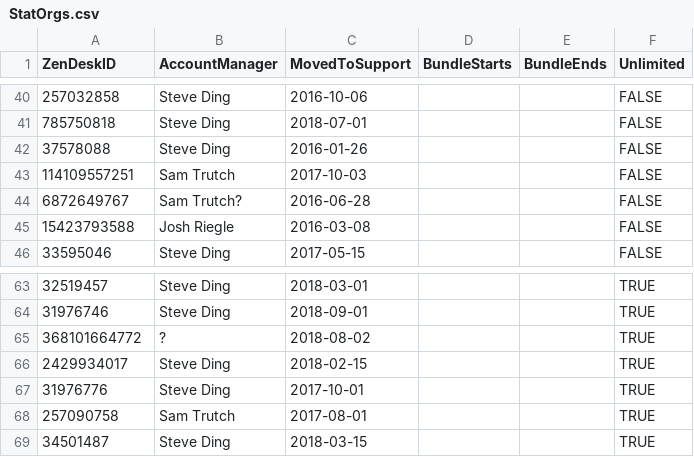
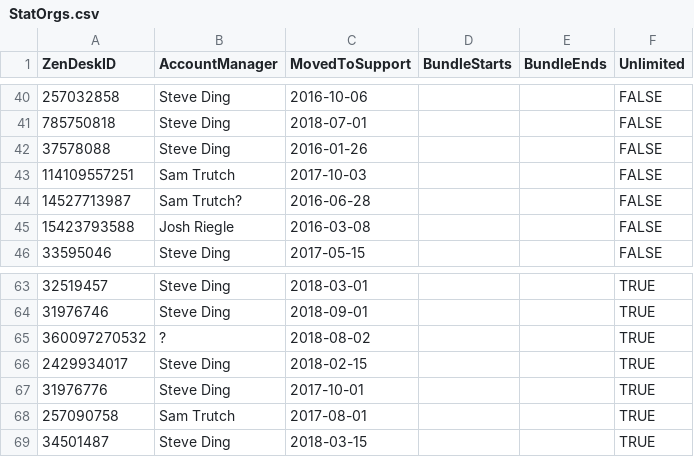
Before and after one commit to simonhall37/ApiConnect, a CSV file: ApiConnect-back/src/main/resources/stat/StatOrgs.csv, drawn as a sheet; only a part is shown, gaps mark what is left out.

```diff
--- a/ApiConnect-back/src/main/resources/stat/StatOrgs.csv
+++ b/ApiConnect-back/src/main/resources/stat/StatOrgs.csv
@@ -43,3 +43,3 @@ ZenDeskID,AccountManager,MovedToSupport,BundleStarts,BundleEnds,Unlimited
 114109557251,Sam Trutch,2017-10-03,,,FALSE
-6872649767,Sam Trutch?,2016-06-28,,,FALSE
+14527713987,Sam Trutch?,2016-06-28,,,FALSE
 15423793588,Josh Riegle,2016-03-08,,,FALSE
@@ -64,3 +64,3 @@ ZenDeskID,AccountManager,MovedToSupport,BundleStarts,BundleEnds,Unlimited
 31976746,Steve Ding,2018-09-01,,,TRUE
-368101664772,?,2018-08-02,,,TRUE
+360097270532,?,2018-08-02,,,TRUE
 2429934017,Steve Ding,2018-02-15,,,TRUE
```
Also changed, not shown: ApiConnect-back/src/main/resources/stat/StatBundles.csv, ApiConnect-back/src/main/resources/stat/StatCorrections.csv, 1 other file.
